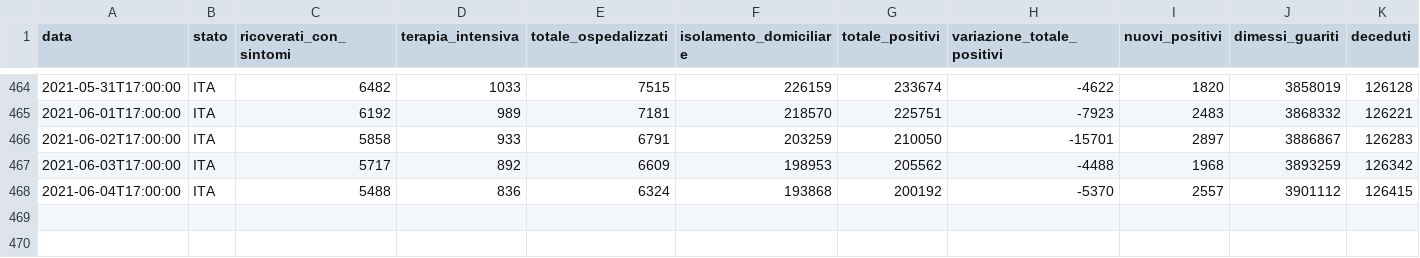
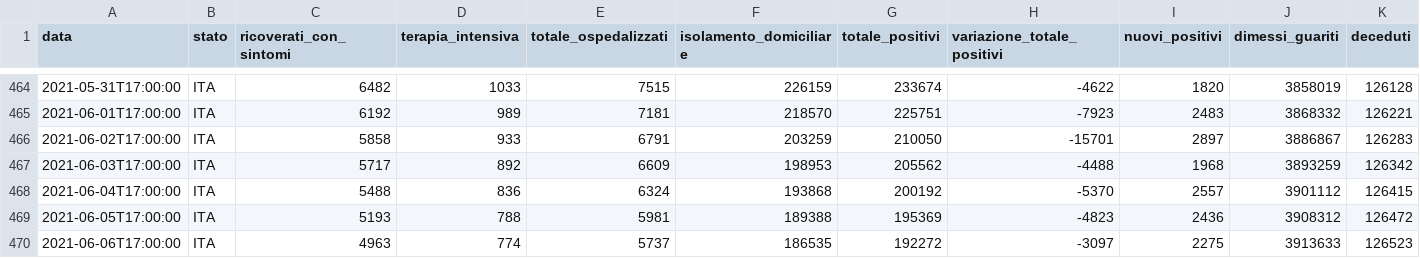
Before and after one commit to iosand71/covid19, a CSV file: data/covid19-italia.csv, drawn as a sheet; only a part is shown, gaps mark what is left out; rows hold the shown columns only; the diff names each change by its address in the sheet, - before the commit and + after, or states it on an @@ line.

```diff
--- a/data/covid19-italia.csv
+++ b/data/covid19-italia.csv
+row 469: 2021-06-05T17:00:00 | ITA | 5193 | 788 | 5981 | 189388 | 195369 | -4823 | 2436 | 3908312 | 126472
+row 470: 2021-06-06T17:00:00 | ITA | 4963 | 774 | 5737 | 186535 | 192272 | -3097 | 2275 | 3913633 | 126523
```
Also changed, not shown: 1 other file.
